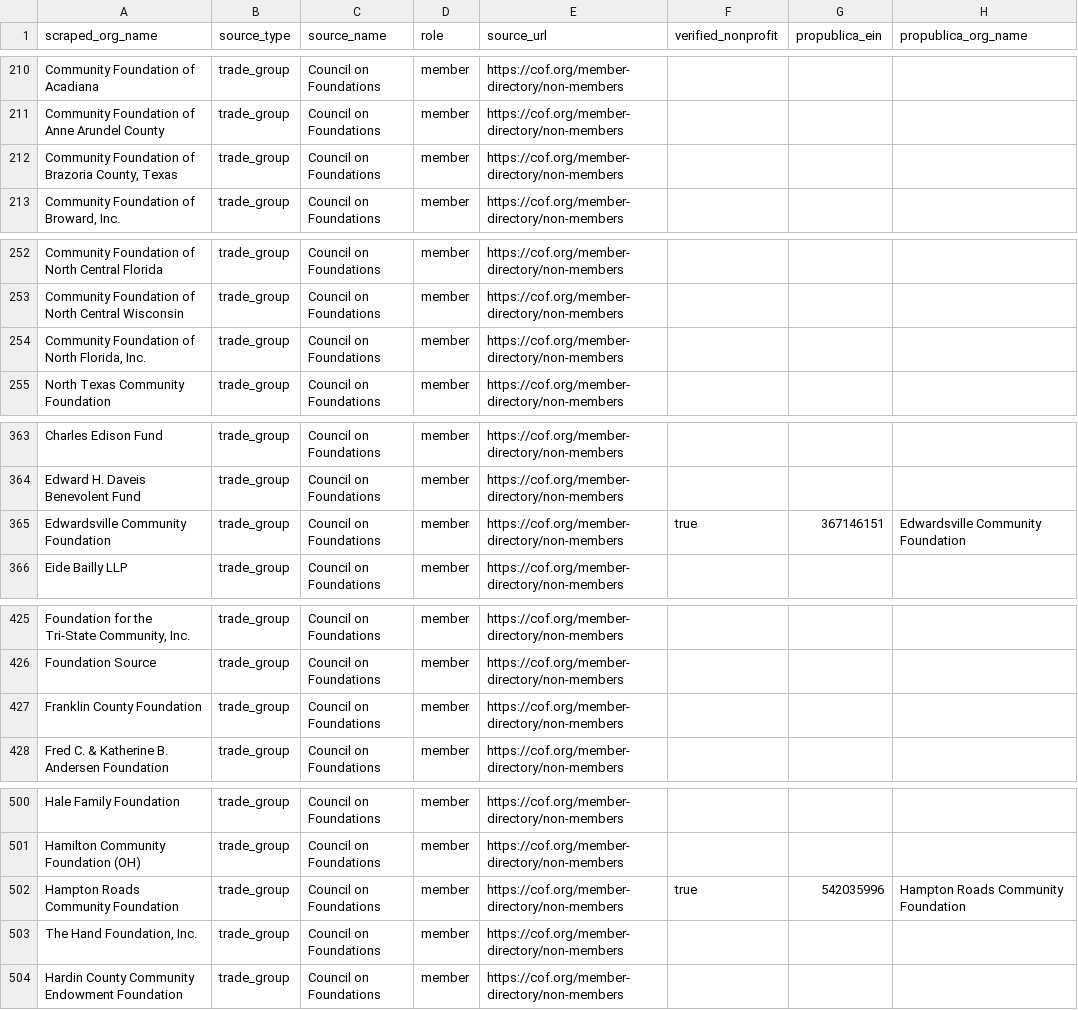
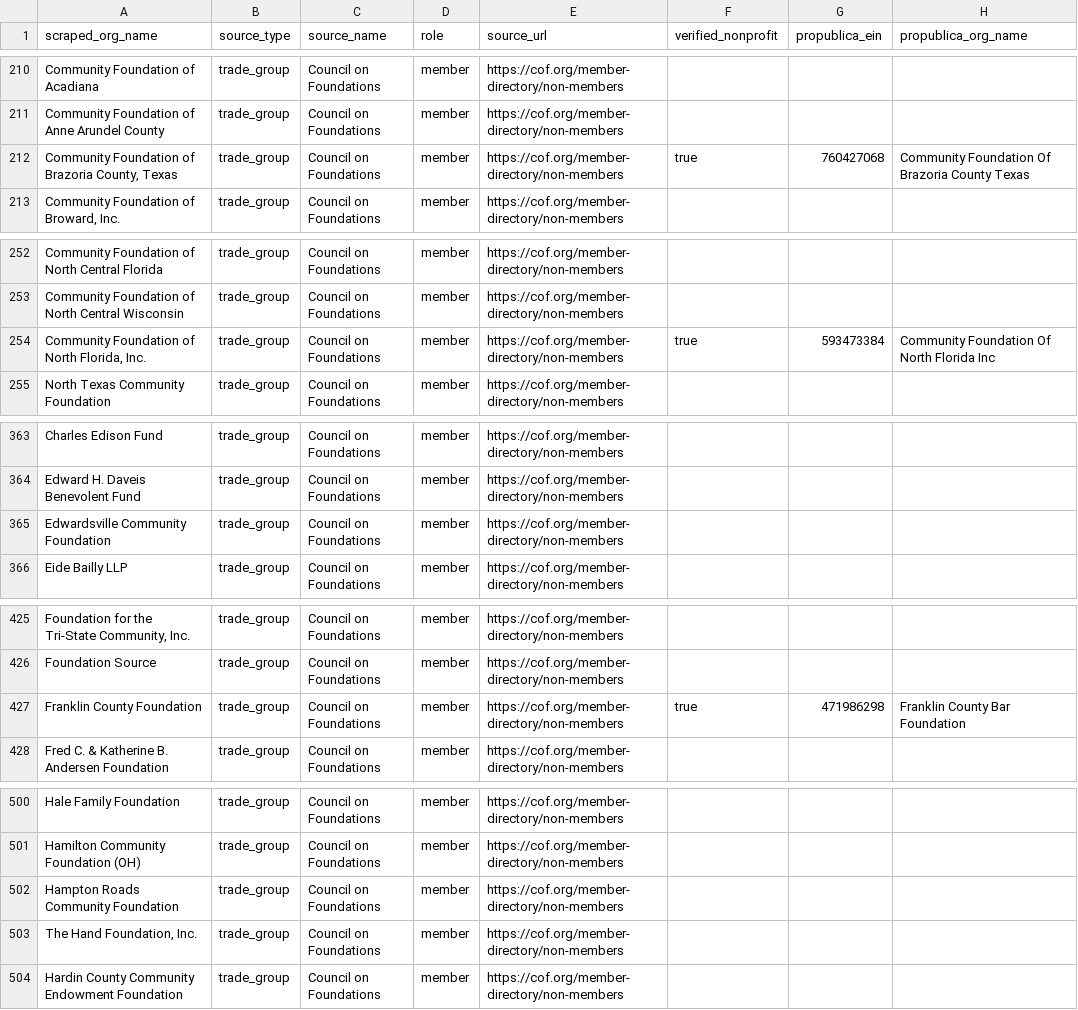
Before and after one commit to jmlascano/trade-group-membership-signal, a CSV file: output/council-on-foundations.csv, drawn as a sheet; only a part is shown, gaps mark what is left out; the diff covers the shown part only; the diff names each change by its address in the sheet, - before the commit and + after, or states it on an @@ line.

```diff
--- a/output/council-on-foundations.csv
+++ b/output/council-on-foundations.csv
-F212 (verified_nonprofit): (empty)
+F212 (verified_nonprofit): true
-G212 (propublica_ein): (empty)
+G212 (propublica_ein): 760427068
-H212 (propublica_org_name): (empty)
+H212 (propublica_org_name): Community Foundation Of Brazoria County Texas
-F254 (verified_nonprofit): (empty)
+F254 (verified_nonprofit): true
-G254 (propublica_ein): (empty)
+G254 (propublica_ein): 593473384
-H254 (propublica_org_name): (empty)
+H254 (propublica_org_name): Community Foundation Of North Florida Inc
-F365 (verified_nonprofit): true
+F365 (verified_nonprofit): (empty)
-G365 (propublica_ein): 367146151
+G365 (propublica_ein): (empty)
-H365 (propublica_org_name): Edwardsville Community Foundation
+H365 (propublica_org_name): (empty)
-F427 (verified_nonprofit): (empty)
+F427 (verified_nonprofit): true
-G427 (propublica_ein): (empty)
+G427 (propublica_ein): 471986298
-H427 (propublica_org_name): (empty)
+H427 (propublica_org_name): Franklin County Bar Foundation
-F502 (verified_nonprofit): true
+F502 (verified_nonprofit): (empty)
-G502 (propublica_ein): 542035996
+G502 (propublica_ein): (empty)
-H502 (propublica_org_name): Hampton Roads Community Foundation
+H502 (propublica_org_name): (empty)
```
Also changed, not shown: 57 edited cells elsewhere in this file, output/land-trust-alliance.csv.
